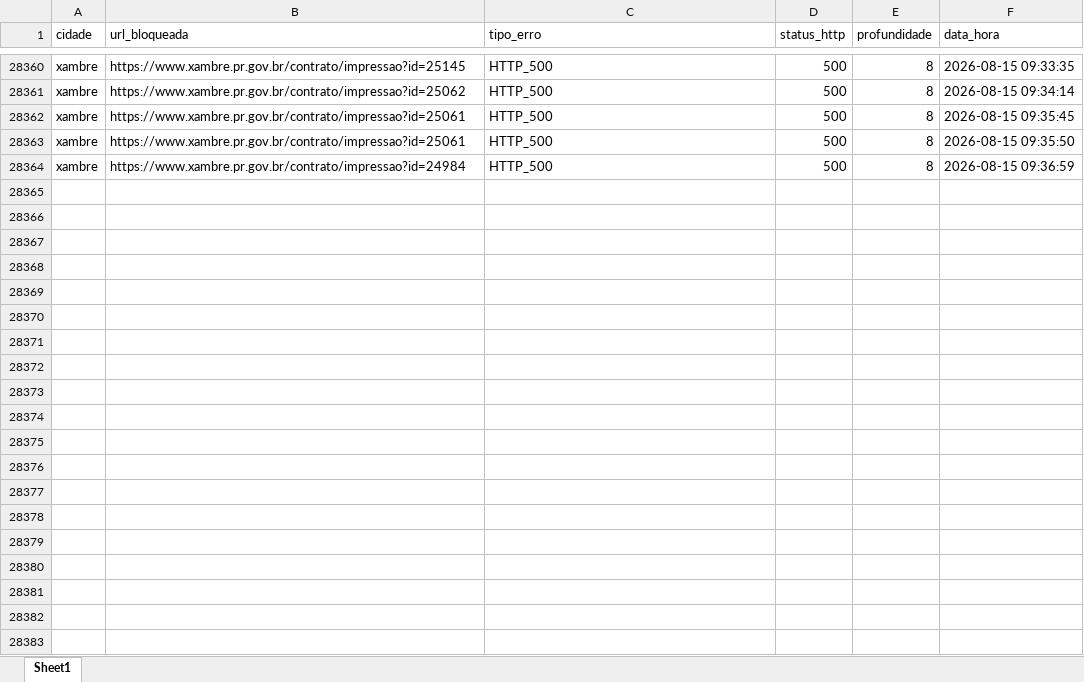
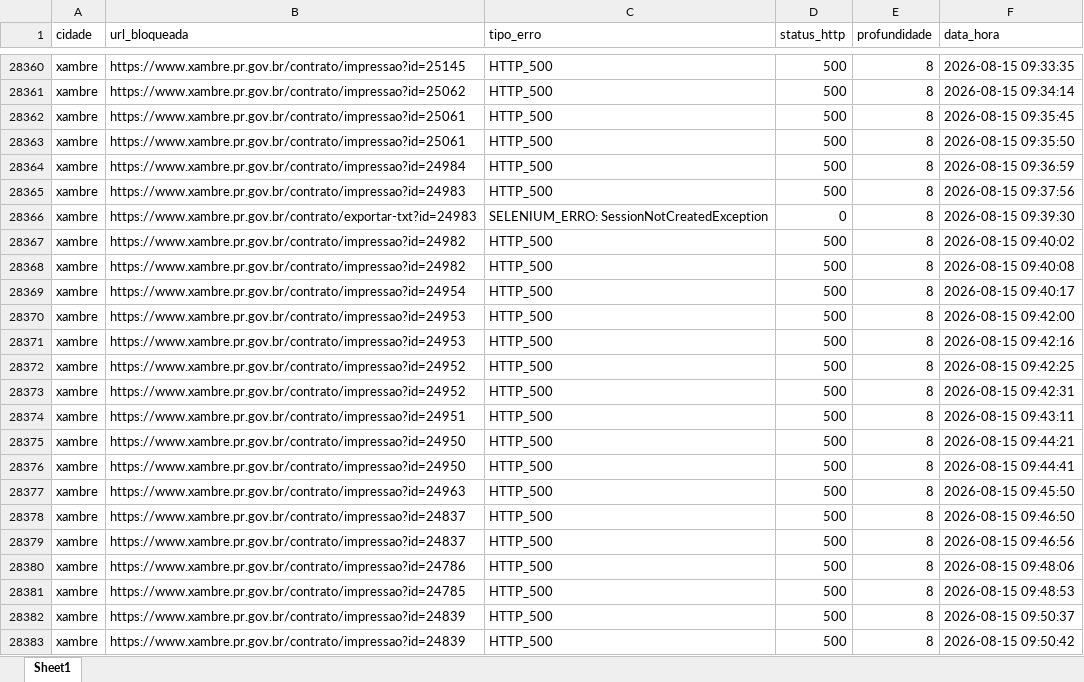
Before and after one commit to ttportela/dados-genero, an Excel workbook: resultados/xambre/erros_varredura.xlsx, sheet Sheet1, drawn as a sheet; only a part is shown, gaps mark what is left out; values as stored, in another font and other column widths than the file's, no borders; the diff covers the shown part only; the diff names each change by its address in the sheet, - before the commit and + after, or states it on an @@ line.

```diff
--- a/resultados/xambre/erros_varredura.xlsx (sheet Sheet1)
+++ b/resultados/xambre/erros_varredura.xlsx (sheet Sheet1)
+row 28365: xambre | https://www.xambre.pr.gov.br/contrato/impressao?id=24983 | HTTP_500 | 500 | 8 | 2026-08-15 09:37:56
+row 28366: xambre | https://www.xambre.pr.gov.br/contrato/exportar-txt?id=24983 | SELENIUM_ERRO: SessionNotCreatedException | 0 | 8 | 2026-08-15 09:39:30
+row 28367: xambre | https://www.xambre.pr.gov.br/contrato/impressao?id=24982 | HTTP_500 | 500 | 8 | 2026-08-15 09:40:02
+row 28368: xambre | https://www.xambre.pr.gov.br/contrato/impressao?id=24982 | HTTP_500 | 500 | 8 | 2026-08-15 09:40:08
+row 28369: xambre | https://www.xambre.pr.gov.br/contrato/impressao?id=24954 | HTTP_500 | 500 | 8 | 2026-08-15 09:40:17
+row 28370: xambre | https://www.xambre.pr.gov.br/contrato/impressao?id=24953 | HTTP_500 | 500 | 8 | 2026-08-15 09:42:00
+row 28371: xambre | https://www.xambre.pr.gov.br/contrato/impressao?id=24953 | HTTP_500 | 500 | 8 | 2026-08-15 09:42:16
+row 28372: xambre | https://www.xambre.pr.gov.br/contrato/impressao?id=24952 | HTTP_500 | 500 | 8 | 2026-08-15 09:42:25
+row 28373: xambre | https://www.xambre.pr.gov.br/contrato/impressao?id=24952 | HTTP_500 | 500 | 8 | 2026-08-15 09:42:31
+row 28374: xambre | https://www.xambre.pr.gov.br/contrato/impressao?id=24951 | HTTP_500 | 500 | 8 | 2026-08-15 09:43:11
+row 28375: xambre | https://www.xambre.pr.gov.br/contrato/impressao?id=24950 | HTTP_500 | 500 | 8 | 2026-08-15 09:44:21
+row 28376: xambre | https://www.xambre.pr.gov.br/contrato/impressao?id=24950 | HTTP_500 | 500 | 8 | 2026-08-15 09:44:41
+row 28377: xambre | https://www.xambre.pr.gov.br/contrato/impressao?id=24963 | HTTP_500 | 500 | 8 | 2026-08-15 09:45:50
+row 28378: xambre | https://www.xambre.pr.gov.br/contrato/impressao?id=24837 | HTTP_500 | 500 | 8 | 2026-08-15 09:46:50
+row 28379: xambre | https://www.xambre.pr.gov.br/contrato/impressao?id=24837 | HTTP_500 | 500 | 8 | 2026-08-15 09:46:56
+row 28380: xambre | https://www.xambre.pr.gov.br/contrato/impressao?id=24786 | HTTP_500 | 500 | 8 | 2026-08-15 09:48:06
+row 28381: xambre | https://www.xambre.pr.gov.br/contrato/impressao?id=24785 | HTTP_500 | 500 | 8 | 2026-08-15 09:48:53
+row 28382: xambre | https://www.xambre.pr.gov.br/contrato/impressao?id=24839 | HTTP_500 | 500 | 8 | 2026-08-15 09:50:37
+row 28383: xambre | https://www.xambre.pr.gov.br/contrato/impressao?id=24839 | HTTP_500 | 500 | 8 | 2026-08-15 09:50:42
```
Also changed, not shown: 50 added rows elsewhere in this sheet, resultados/saojeronimodaserra/inventario_externos.xlsx, resultados/saojeronimodaserra/inventario_links.xlsx, 32 other files.
